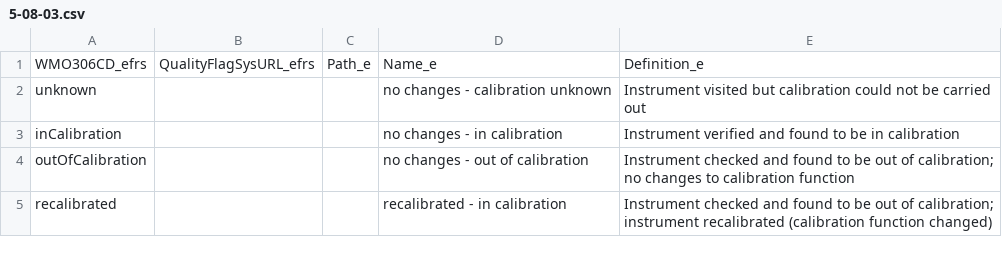
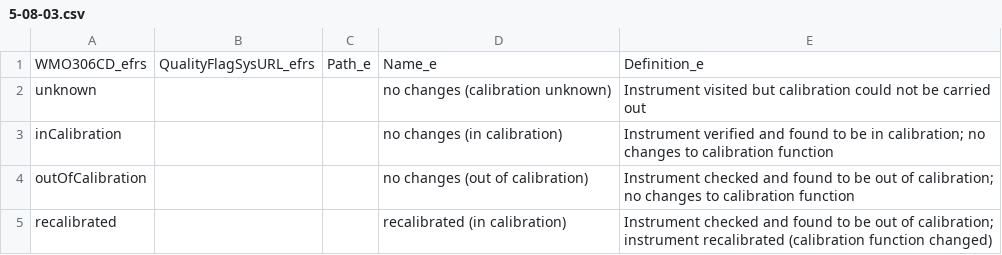
Before and after one commit to wmo-im/wmds, a CSV file: tables_en/5-08-03.csv, drawn as a sheet.

Commit message:
according to issue 39

```diff
--- a/tables_en/5-08-03.csv
+++ b/tables_en/5-08-03.csv
@@ -1,5 +1,5 @@
 WMO306CD_efrs,QualityFlagSysURL_efrs,Path_e,Name_e,Definition_e
-unknown,,,no changes - calibration unknown,Instrument visited but calibration could not be carried out
-inCalibration,,,no changes - in calibration,Instrument verified and found to be in calibration
-outOfCalibration,,,no changes - out of calibration ,Instrument checked and found to be out of calibration; no changes to calibration function
-recalibrated,,,recalibrated - in calibration,Instrument checked and found to be out of calibration; instrument recalibrated (calibration function changed)
+unknown,,,no changes (calibration unknown),Instrument visited but calibration could not be carried out
+inCalibration,,,no changes (in calibration),"Instrument verified and found to be in calibration; no changes to calibration function"
+outOfCalibration,,,no changes (out of calibration),Instrument checked and found to be out of calibration; no changes to calibration function
+recalibrated,,,recalibrated (in calibration),Instrument checked and found to be out of calibration; instrument recalibrated (calibration function changed)
```
